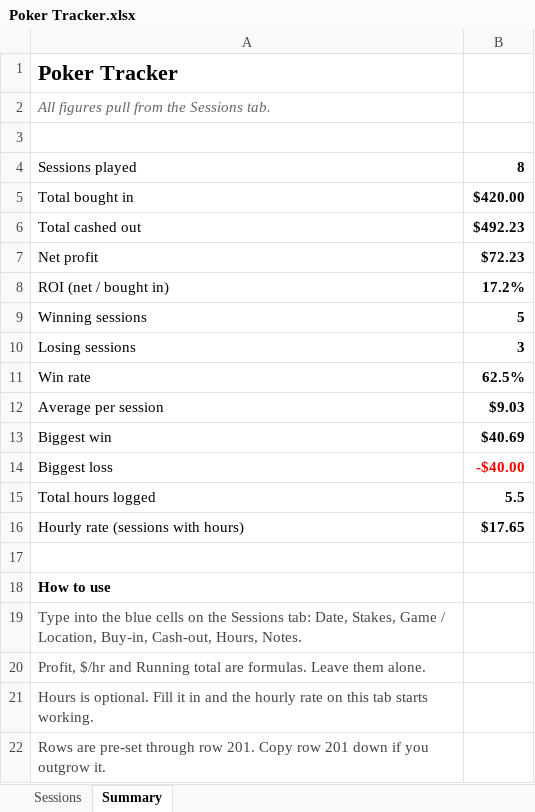
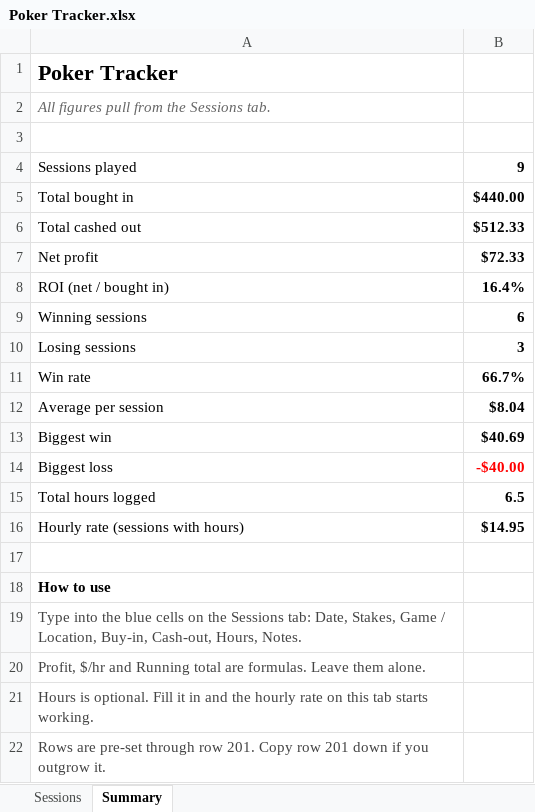
Before and after one commit to hellomate2/poker-tracker, an Excel workbook: Poker Tracker.xlsx, sheet Summary, drawn as a sheet; values as stored, in another font and other column widths than the file's, no borders; charts and pictures not drawn; the diff names each change by its address in the sheet, - before the commit and + after, or states it on an @@ line.

```diff
--- a/Poker Tracker.xlsx (sheet Summary)
+++ b/Poker Tracker.xlsx (sheet Summary)
-B4: 8
+B4: 9
-B5: $420.00
+B5: $440.00
-B6: $492.23
+B6: $512.33
-B7: $72.23
+B7: $72.33
-B8: 17.2%
+B8: 16.4%
-B9: 5
+B9: 6
-B11: 62.5%
+B11: 66.7%
-B12: $9.03
+B12: $8.04
-B15: 5.5
+B15: 6.5
-B16: $17.65
+B16: $14.95
```
Also changed, not shown: sheet Sessions, hidden cells, 1 other file.
